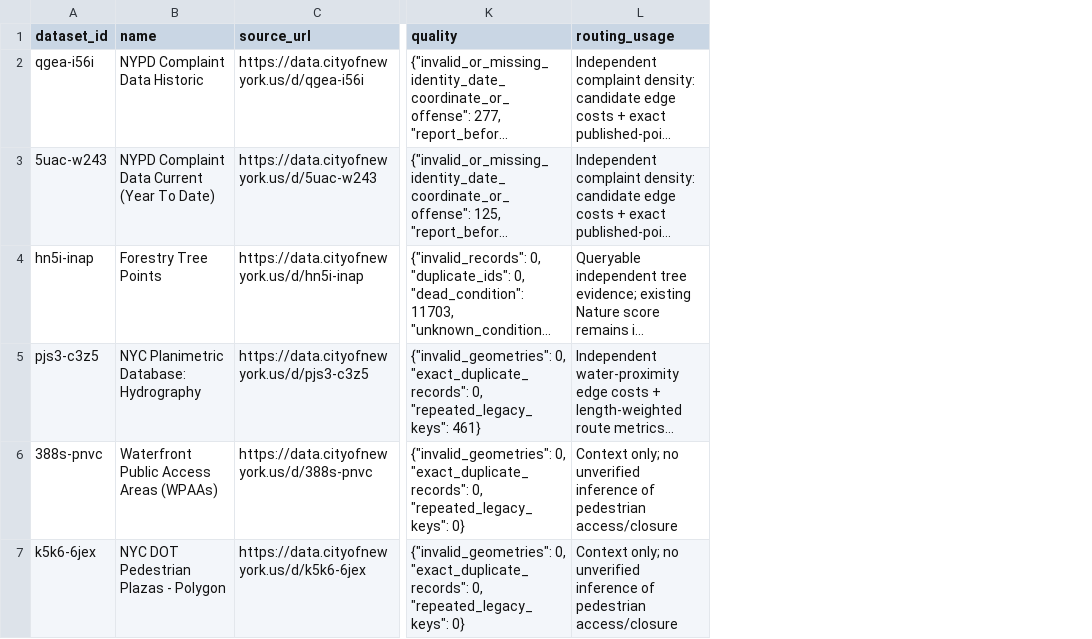
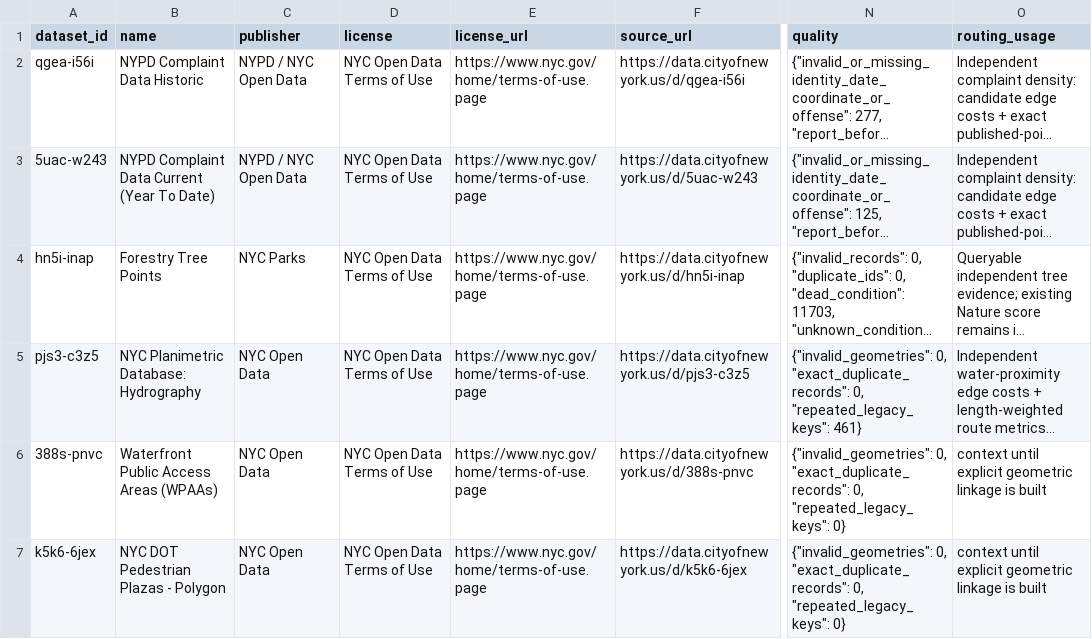
Before and after one commit to ElianMu/streetwise, a CSV file: URBAN_DATA_INVENTORY.csv, drawn as a sheet; only a part is shown, gaps mark what is left out; long unchanged cells end in …; addresses are those after the commit; the diff covers the shown part only; the diff names each change by its address in the sheet, - before the commit and + after, or states it on an @@ line.

```diff
--- a/URBAN_DATA_INVENTORY.csv
+++ b/URBAN_DATA_INVENTORY.csv
+column C (publisher), rows 2-7: NYPD / NYC Open Data | NYPD / NYC Open Data | NYC Parks | NYC Open Data | NYC Open Data | NYC Open Data
+column D (license), rows 2-7: all NYC Open Data Terms of Use
+column E (license_url), rows 2-7: all https://www.nyc.gov/home/terms-of-use.page
-O6:O7 (routing_usage): Context only; no unverified inference of pedestrian access/closure
+O6:O7 (routing_usage): context until explicit geometric linkage is built
```
Also changed, not shown: 3 added rows and 2 edited cells elsewhere in this file, 35 other files.
